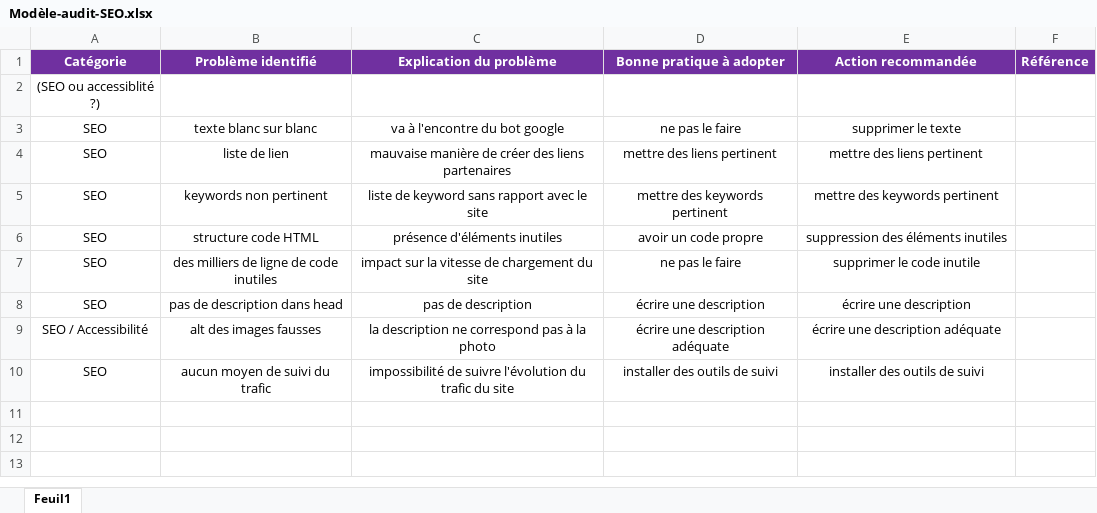
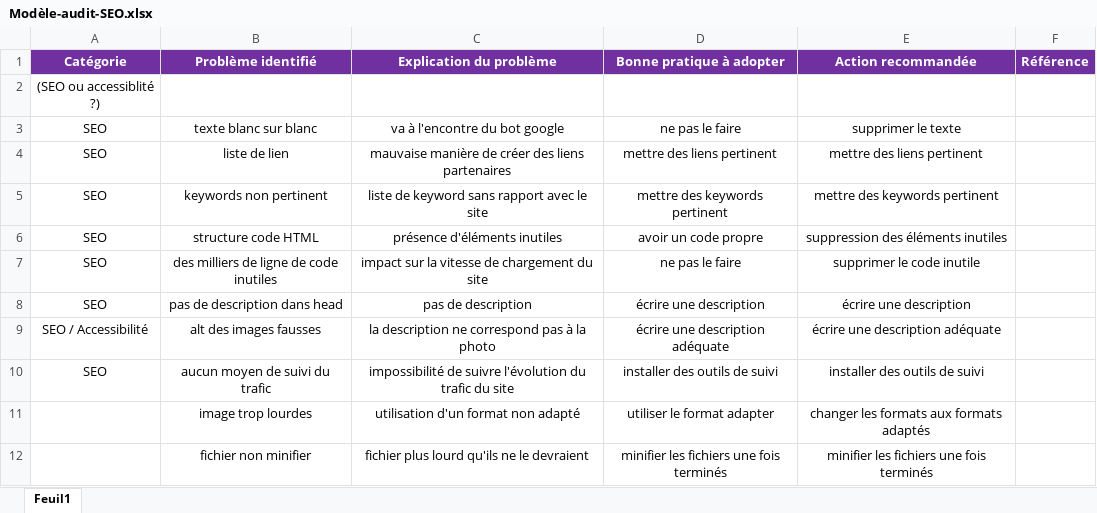
Before and after one commit to Leo-WebDev/LeoBousquet_4_16042021, an Excel workbook: Modèle-audit-SEO.xlsx, sheet Feuil1, drawn as a sheet; values as stored, in another font and other column widths than the file's, no borders; the diff names each change by its address in the sheet, - before the commit and + after, or states it on an @@ line.

```diff
--- a/Modèle-audit-SEO.xlsx (sheet Feuil1)
+++ b/Modèle-audit-SEO.xlsx (sheet Feuil1)
+row 11:  | image trop lourdes | utilisation d'un format non adapté | utiliser le format adapter | changer les formats aux formats adaptés
+row 12:  | fichier non minifier | fichier plus lourd qu'ils ne le devraient | minifier les fichiers une fois terminés | minifier les fichiers une fois terminés
```
Also changed, not shown: 10 other files.
